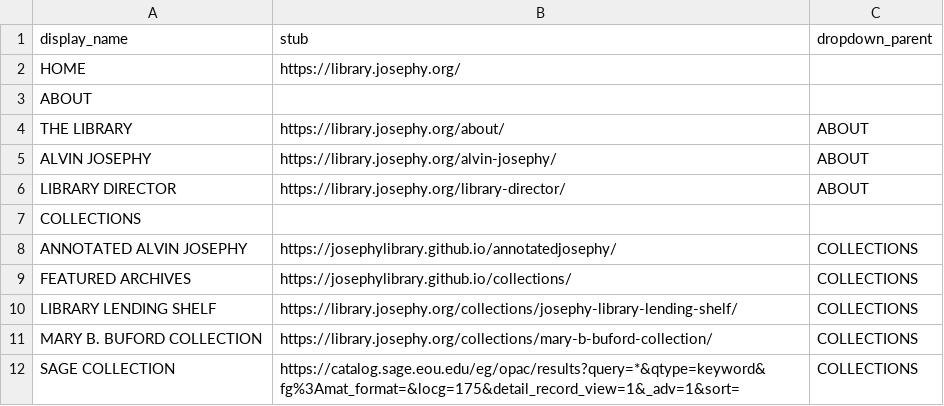
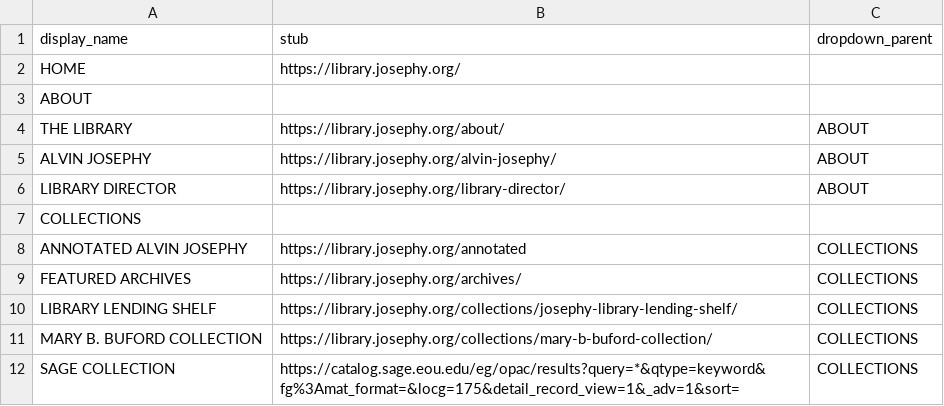
Before and after one commit to josephylibrary/collections, a CSV file: _data/config-library-nav.csv, drawn as a sheet; only a part is shown.

```diff
--- a/_data/config-library-nav.csv
+++ b/_data/config-library-nav.csv
@@ -7,4 +7,4 @@ LIBRARY DIRECTOR,https://library.josephy.org/library-director/,ABOUT
 COLLECTIONS,,
-ANNOTATED ALVIN JOSEPHY,https://josephylibrary.github.io/annotatedjosephy/,COLLECTIONS
-FEATURED ARCHIVES,https://josephylibrary.github.io/collections/,COLLECTIONS
+ANNOTATED ALVIN JOSEPHY,https://library.josephy.org/annotated,COLLECTIONS
+FEATURED ARCHIVES,https://library.josephy.org/archives/,COLLECTIONS
 LIBRARY LENDING SHELF,https://library.josephy.org/collections/josephy-library-lending-shelf/,COLLECTIONS
```
Also changed, not shown: 1 other file.
